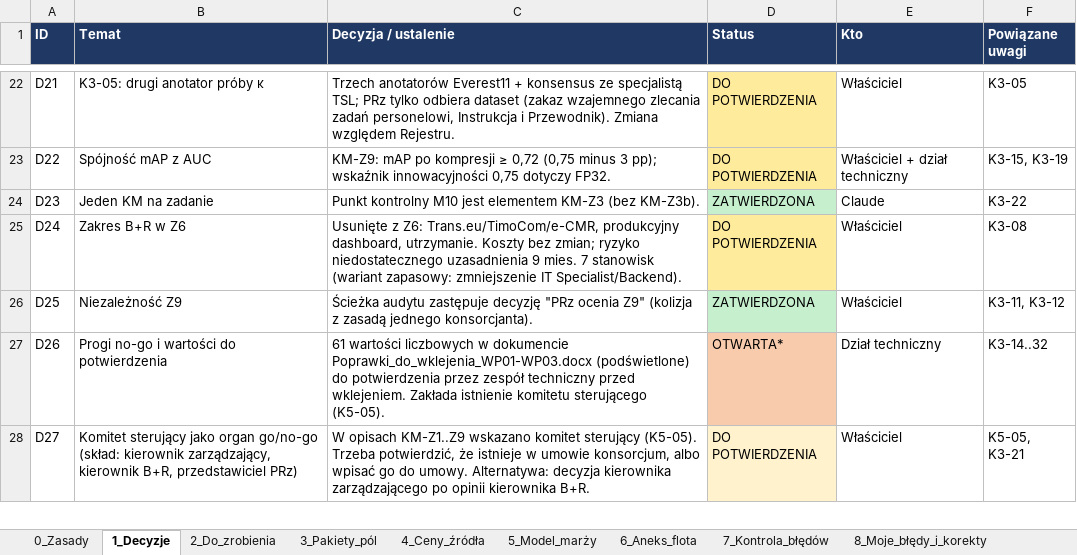
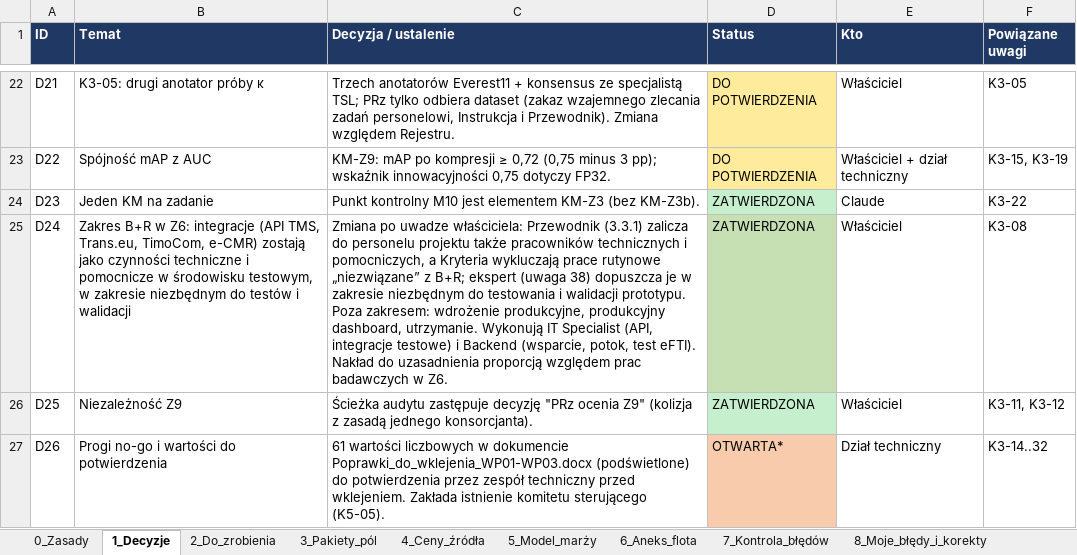
Before and after one commit to retajczyke/smart, an Excel workbook: CargoDT_plan_pracy_i_rejestr_decyzji.xlsx, sheet 1_Decyzje, drawn as a sheet; only a part is shown, gaps mark what is left out; the shorter side is filled out with more unchanged rows; values as stored, in another font and other column widths than the file's, no borders; the diff names each change by its address in the sheet, - before the commit and + after, or states it on an @@ line.

```diff
--- a/CargoDT_plan_pracy_i_rejestr_decyzji.xlsx (sheet 1_Decyzje)
+++ b/CargoDT_plan_pracy_i_rejestr_decyzji.xlsx (sheet 1_Decyzje)
-B25 (Temat): …B+R w Z6
+B25 (Temat): …B+R w Z6: integracje (API TMS, Trans.eu, TimoCom, e-CMR) zostają jako czynności techniczne i pomocnicze w środowisku testowym, w zakresie niezbędnym do testów i walidacji
-C25 (Decyzja / ustalenie): Usunięte z Z6: Trans.eu/TimoCom/e-CMR, produkcyjny dashboard, utrzymanie. Koszty bez zmian; ryzyko niedostatecznego uzasadnienia 9 mies. 7 stanowisk (wariant zapasowy: zmniejszenie IT Specialist/Backend).
+C25 (Decyzja / ustalenie): Zmiana po uwadze właściciela: Przewodnik (3.3.1) zalicza do personelu projektu także pracowników technicznych i pomocniczych, a Kryteria wykluczają prace rutynowe „niezwiązane” z B+R; ekspert (uwaga 38) dopuszcza je w zakresie niezbędnym do testowania i walidacji prototypu. Poza zakresem: wdrożenie produkcyjne, produkcyjny dashboard, utrzymanie. Wykonują IT Specialist (API, integracje testowe) i Backend (wsparcie, potok, test eFTI). Nakład do uzasadnienia proporcją względem prac badawczych w Z6.
-D25 (Status): DO POTWIERDZENIA
+D25 (Status): ZATWIERDZONA
-D25 fill: #FFEB9C
+D25 fill: #C6E0B4
```
Also changed, not shown: sheet 9_Niespójności, 1 other file.
